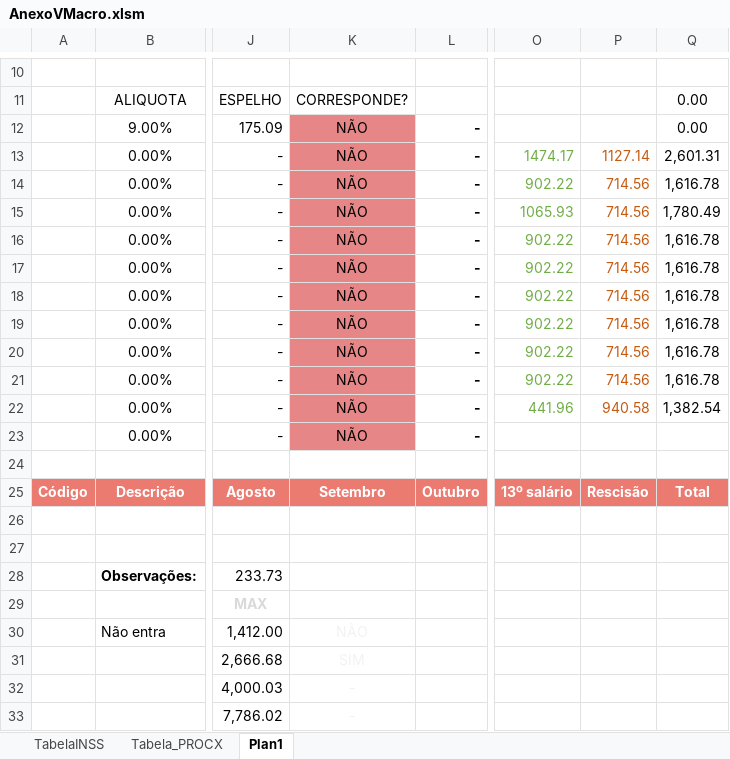
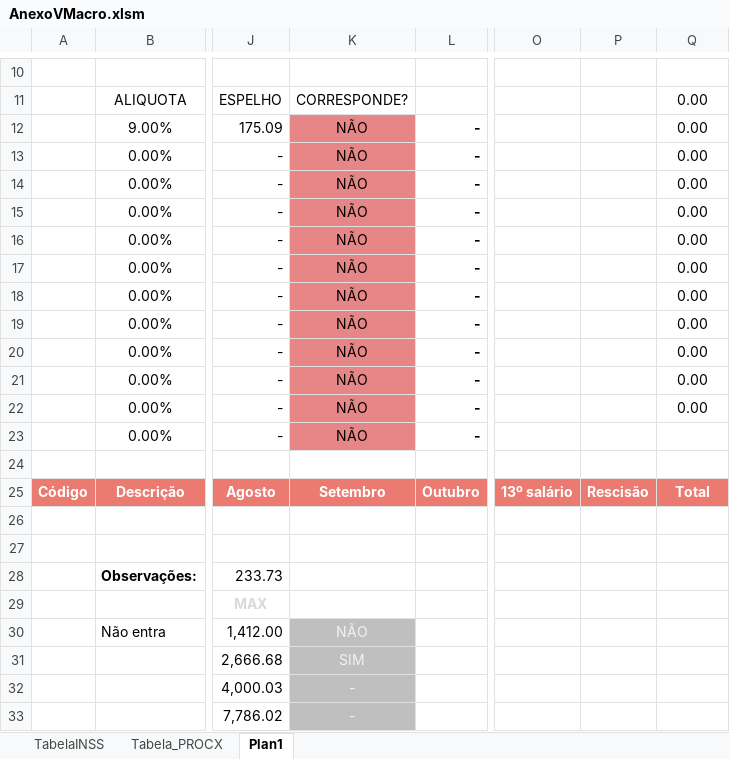
Before and after one commit to pereirajvdev/FichaPDFToExcel, an Excel workbook: data/AnexoVMacro.xlsm, sheet Plan1, drawn as a sheet; only a part is shown, gaps mark what is left out; values as stored, in another font and other column widths than the file's, no borders; conditional formats not drawn; the diff names each change by its address in the sheet, - before the commit and + after, or states it on an @@ line.

```diff
--- a/data/AnexoVMacro.xlsm (sheet Plan1)
+++ b/data/AnexoVMacro.xlsm (sheet Plan1)
-O13: 1474.17
+O13: (empty)
-P13: 1127.14
+P13: (empty)
-Q13: 2,601.31
+Q13: 0.00
-O14: 902.22
+O14: (empty)
-P14:P21: 714.56
+P14:P21: (empty)
-Q14: 1,616.78
+Q14: 0.00
-O15: 1065.93
+O15: (empty)
-Q15: 1,780.49
+Q15: 0.00
-O16:O21: 902.22
+O16:O21: (empty)
-Q16:Q21: 1,616.78
+Q16:Q21: 0.00
-O22: 441.96
+O22: (empty)
-P22: 940.58
+P22: (empty)
-Q22: 1,382.54
+Q22: 0.00
-K30:K33 fill: none
+K30:K33 fill: #BFBFBF
```
Also changed, not shown: 1 other file.
